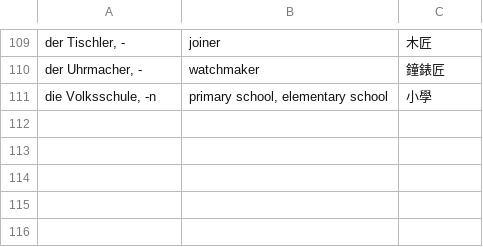
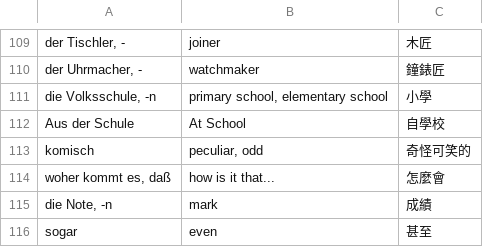
Before and after one commit to thomasjao/Deutsch, a CSV file: wörter/abschnitt-17.csv, drawn as a sheet; only a part is shown, gaps mark what is left out; the diff names each change by its address in the sheet, - before the commit and + after, or states it on an @@ line.

Commit message:
Update abschnitt-17.csv
Add 4 items

```diff
--- a/wörter/abschnitt-17.csv
+++ b/wörter/abschnitt-17.csv
+row 112: Aus der Schule | At School | 自學校
+row 113: komisch | peculiar, odd | 奇怪可笑的
+row 114: woher kommt es, daß | how is it that... | 怎麼會
+row 115: die Note, -n | mark | 成績
+row 116: sogar | even | 甚至
```
